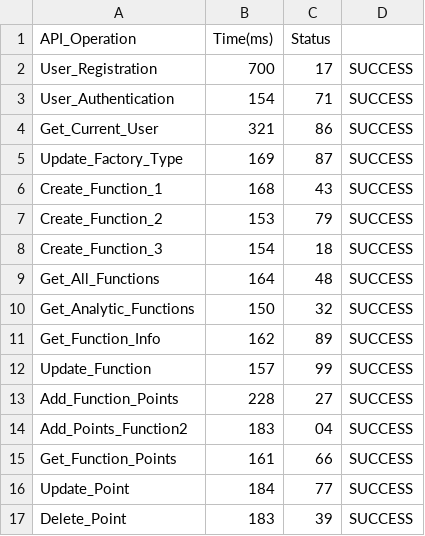
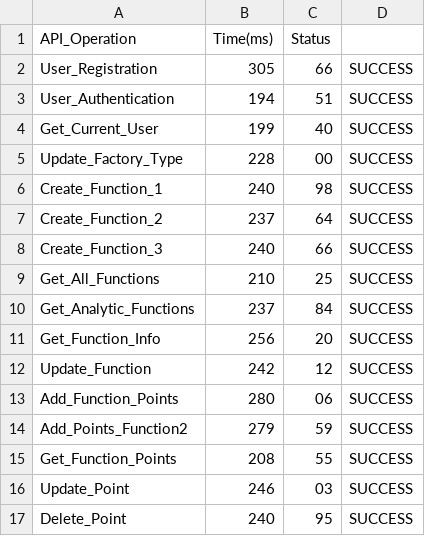
Before and after one commit to line4kk/OOP, a CSV file: 2LAB/api_performance_results.csv, drawn as a sheet; only a part is shown; the diff covers the shown part only.

```diff
--- a/2LAB/api_performance_results.csv
+++ b/2LAB/api_performance_results.csv
@@ -1,17 +1,17 @@
 API_Operation,Time(ms),Status
-User_Registration,700,17,SUCCESS
-User_Authentication,154,71,SUCCESS
-Get_Current_User,321,86,SUCCESS
-Update_Factory_Type,169,87,SUCCESS
-Create_Function_1,168,43,SUCCESS
-Create_Function_2,153,79,SUCCESS
-Create_Function_3,154,18,SUCCESS
-Get_All_Functions,164,48,SUCCESS
-Get_Analytic_Functions,150,32,SUCCESS
-Get_Function_Info,162,89,SUCCESS
-Update_Function,157,99,SUCCESS
-Add_Function_Points,228,27,SUCCESS
-Add_Points_Function2,183,04,SUCCESS
-Get_Function_Points,161,66,SUCCESS
-Update_Point,184,77,SUCCESS
-Delete_Point,183,39,SUCCESS
+User_Registration,305,66,SUCCESS
+User_Authentication,194,51,SUCCESS
+Get_Current_User,199,40,SUCCESS
+Update_Factory_Type,228,00,SUCCESS
+Create_Function_1,240,98,SUCCESS
+Create_Function_2,237,64,SUCCESS
+Create_Function_3,240,66,SUCCESS
+Get_All_Functions,210,25,SUCCESS
+Get_Analytic_Functions,237,84,SUCCESS
+Get_Function_Info,256,20,SUCCESS
+Update_Function,242,12,SUCCESS
+Add_Function_Points,280,06,SUCCESS
+Add_Points_Function2,279,59,SUCCESS
+Get_Function_Points,208,55,SUCCESS
+Update_Point,246,03,SUCCESS
+Delete_Point,240,95,SUCCESS
```
Also changed, not shown: 12 edited cells elsewhere in this file, 4 other files.
